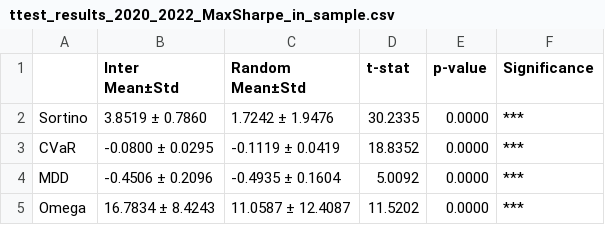
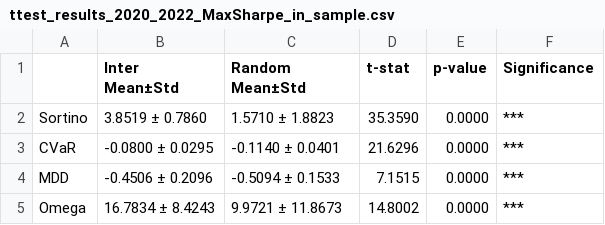
Before and after one commit to susungpark/SW-Capstone-Design, a CSV file: code/results/ttest_results_2020_2022_MaxSharpe_in_sample.csv, drawn as a sheet.

```diff
--- a/code/results/ttest_results_2020_2022_MaxSharpe_in_sample.csv
+++ b/code/results/ttest_results_2020_2022_MaxSharpe_in_sample.csv
@@ -1,5 +1,5 @@
 ,Inter Mean±Std,Random Mean±Std,t-stat,p-value,Significance
-Sortino,3.8519 ± 0.7860,1.7242 ± 1.9476,30.2335,0.0000,***
-CVaR,-0.0800 ± 0.0295,-0.1119 ± 0.0419,18.8352,0.0000,***
-MDD,-0.4506 ± 0.2096,-0.4935 ± 0.1604,5.0092,0.0000,***
-Omega,16.7834 ± 8.4243,11.0587 ± 12.4087,11.5202,0.0000,***
+Sortino,3.8519 ± 0.7860,1.5710 ± 1.8823,35.3590,0.0000,***
+CVaR,-0.0800 ± 0.0295,-0.1140 ± 0.0401,21.6296,0.0000,***
+MDD,-0.4506 ± 0.2096,-0.5094 ± 0.1533,7.1515,0.0000,***
+Omega,16.7834 ± 8.4243,9.9721 ± 11.8673,14.8002,0.0000,***
```
Also changed, not shown: code/results/ttest_results_2020_2022_MaxSharpe_out_sample.csv, code/results/ttest_results_2020_2022_MinVar_in_sample.csv, 9 other files.
